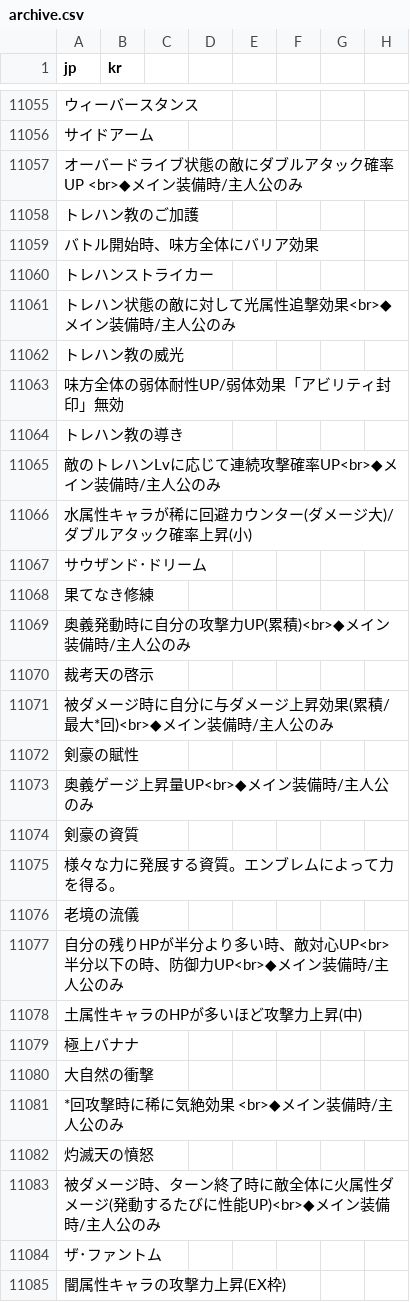
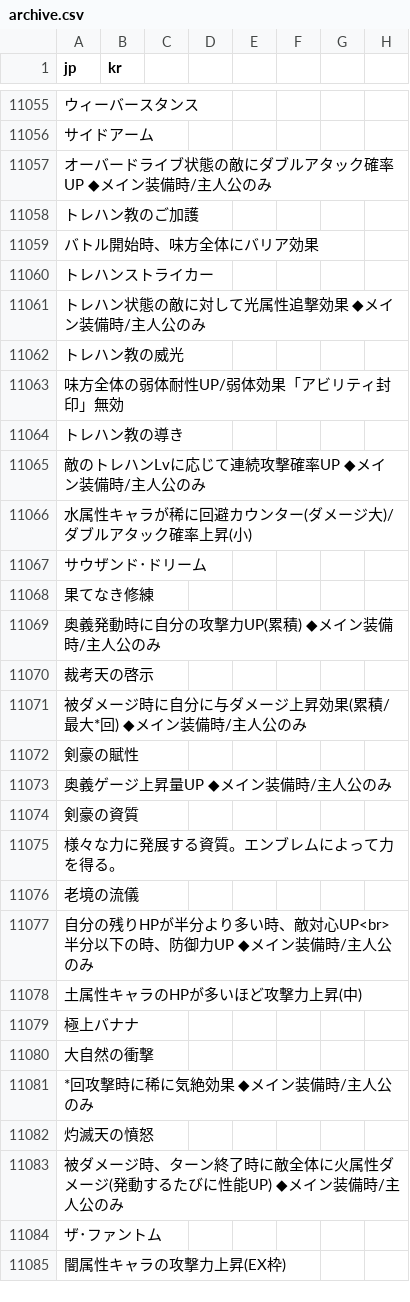
Before and after one commit to sidewinderk/gbfTransKor, a CSV file: data/archive.csv, drawn as a sheet; only a part is shown, gaps mark what is left out; the diff covers the shown part only; the diff names each change by its address in the sheet, - before the commit and + after, or states it on an @@ line.

```diff
--- a/data/archive.csv
+++ b/data/archive.csv
-A11057 (jp): オーバードライブ状態の敵にダブルアタック確率UP <br>◆メイン装備時/主人公のみ
+A11057 (jp): オーバードライブ状態の敵にダブルアタック確率UP ◆メイン装備時/主人公のみ
-A11061 (jp): トレハン状態の敵に対して光属性追撃効果<br>◆メイン装備時/主人公のみ
+A11061 (jp): トレハン状態の敵に対して光属性追撃効果 ◆メイン装備時/主人公のみ
-A11065 (jp): 敵のトレハンLvに応じて連続攻撃確率UP<br>◆メイン装備時/主人公のみ
+A11065 (jp): 敵のトレハンLvに応じて連続攻撃確率UP ◆メイン装備時/主人公のみ
-A11069 (jp): 奥義発動時に自分の攻撃力UP(累積)<br>◆メイン装備時/主人公のみ
+A11069 (jp): 奥義発動時に自分の攻撃力UP(累積) ◆メイン装備時/主人公のみ
-A11071 (jp): 被ダメージ時に自分に与ダメージ上昇効果(累積/最大*回)<br>◆メイン装備時/主人公のみ
+A11071 (jp): 被ダメージ時に自分に与ダメージ上昇効果(累積/最大*回) ◆メイン装備時/主人公のみ
-A11073 (jp): 奥義ゲージ上昇量UP<br>◆メイン装備時/主人公のみ
+A11073 (jp): 奥義ゲージ上昇量UP ◆メイン装備時/主人公のみ
-A11077 (jp): …、防御力UP<br>◆メイン装…
+A11077 (jp): …、防御力UP ◆メイン装…
-A11081 (jp): *回攻撃時に稀に気絶効果 <br>◆メイン装備時/主人公のみ
+A11081 (jp): *回攻撃時に稀に気絶効果 ◆メイン装備時/主人公のみ
-A11083 (jp): …びに性能UP)<br>◆メイン装…
+A11083 (jp): …びに性能UP) ◆メイン装…
```
Also changed, not shown: 113 edited cells elsewhere in this file.
